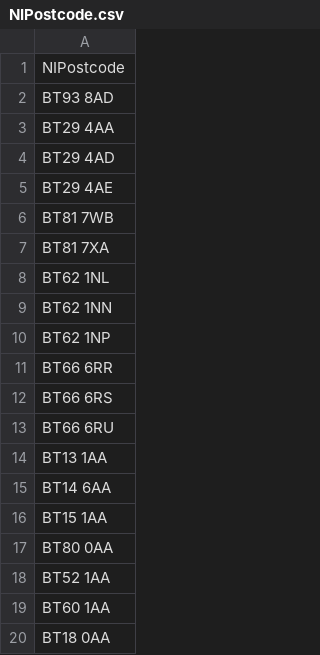
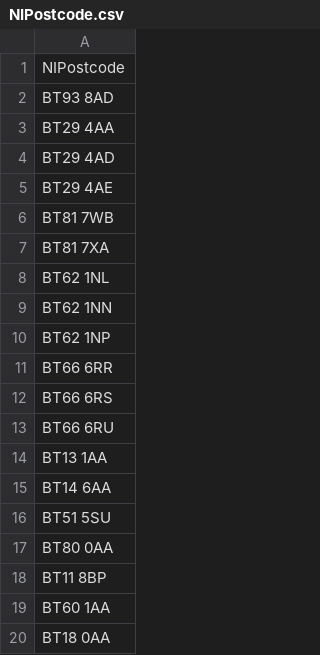
Before and after one commit to DEFRA/aqie-privatebeta-perftest, a CSV file: scenarios/NIPostcode.csv, drawn as a sheet.

```diff
--- a/scenarios/NIPostcode.csv
+++ b/scenarios/NIPostcode.csv
@@ -15,5 +15,5 @@ BT13 1AA
 BT14 6AA
-BT15 1AA
+BT51 5SU
 BT80 0AA
-BT52 1AA
+BT11 8BP
 BT60 1AA
```
Also changed, not shown: 1 other file.
